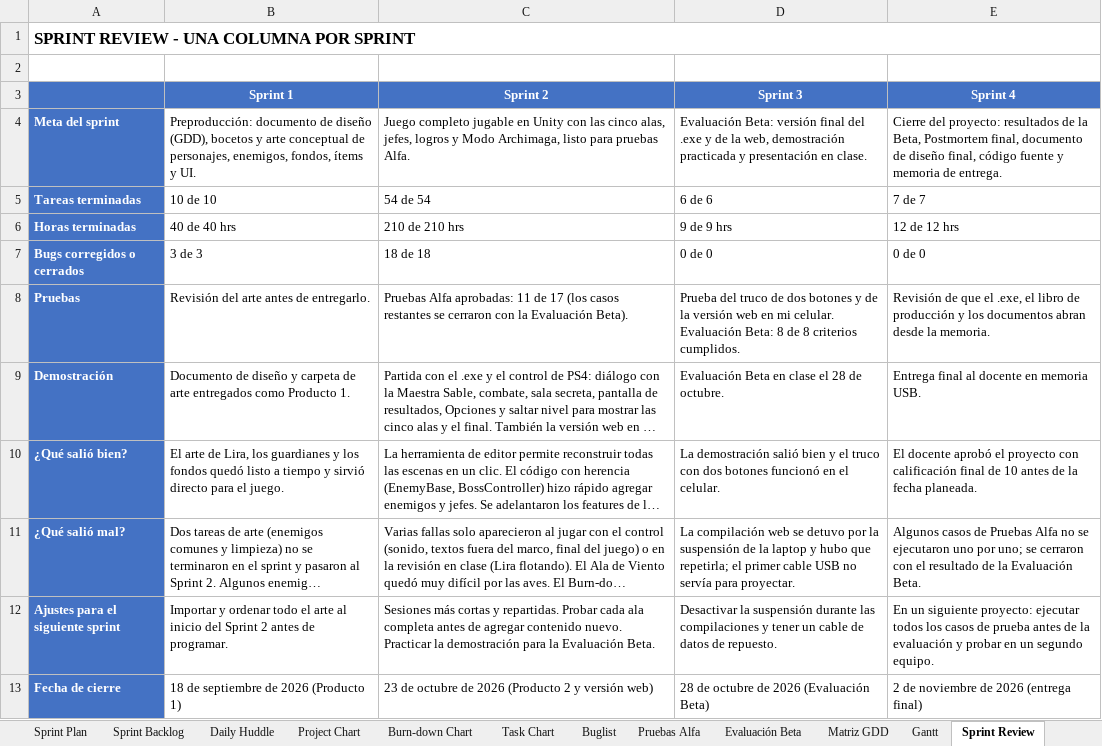
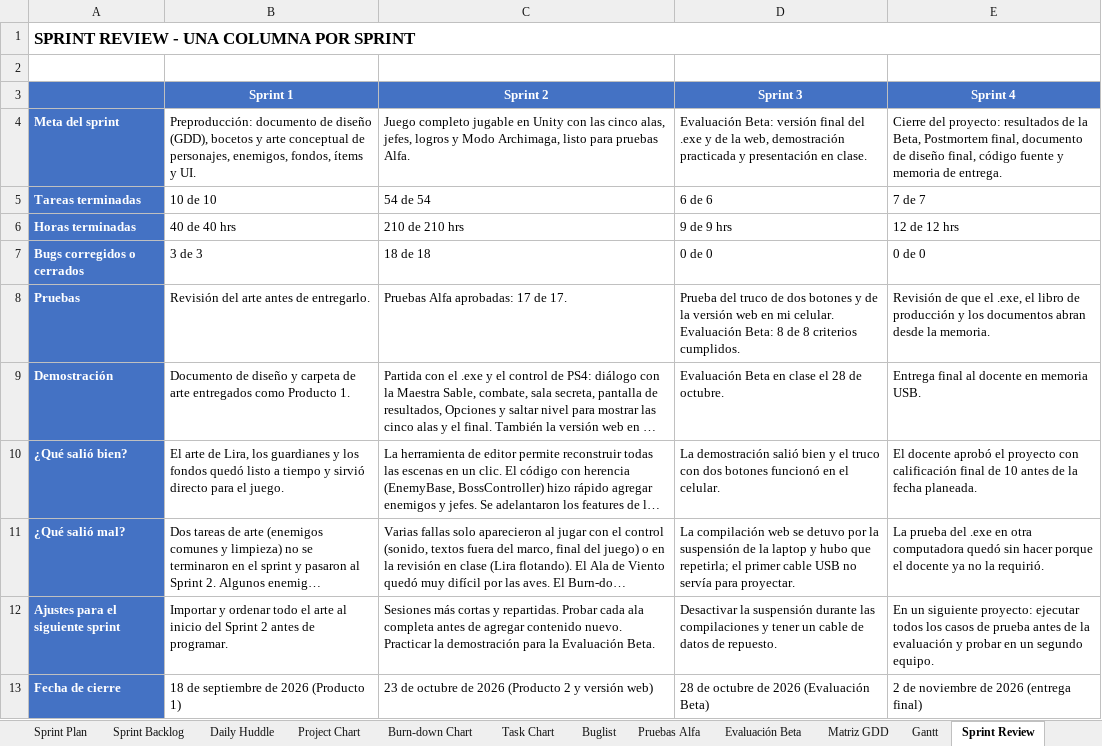
Before and after one commit to AlexAP1115web/Ecos-Del-Grimorio, an Excel workbook: Documentacion/PérezAlcántaraAlejandro_producción_10D.xlsx, sheet Sprint Review, drawn as a sheet; long unchanged cells end in …; values as stored, in another font and other column widths than the file's, no borders; the diff names each change by its address in the sheet, - before the commit and + after, or states it on an @@ line.

Commit message:
Pruebas Alfa aprobadas en el libro de producción y en el documento final

```diff
--- a/Documentacion/PérezAlcántaraAlejandro_producción_10D.xlsx (sheet Sprint Review)
+++ b/Documentacion/PérezAlcántaraAlejandro_producción_10D.xlsx (sheet Sprint Review)
-C8 (Sprint 2): …Alfa aprobadas: 11 de 17 (los casos restantes se cerraron con la Evaluación Beta).
+C8 (Sprint 2): …Alfa aprobadas: 17 de 17.
-E11 (Sprint 4): Algunos casos de Pruebas Alfa no se ejecutaron uno por uno; se cerraron con el resultado de la Evaluación Beta.
+E11 (Sprint 4): La prueba del .exe en otra computadora quedó sin hacer porque el docente ya no la requirió.
```
Also changed, not shown: sheet Pruebas Alfa, sheet Feature Log, sheet Sprint Backlog, charts or pictures, 2 other files.
